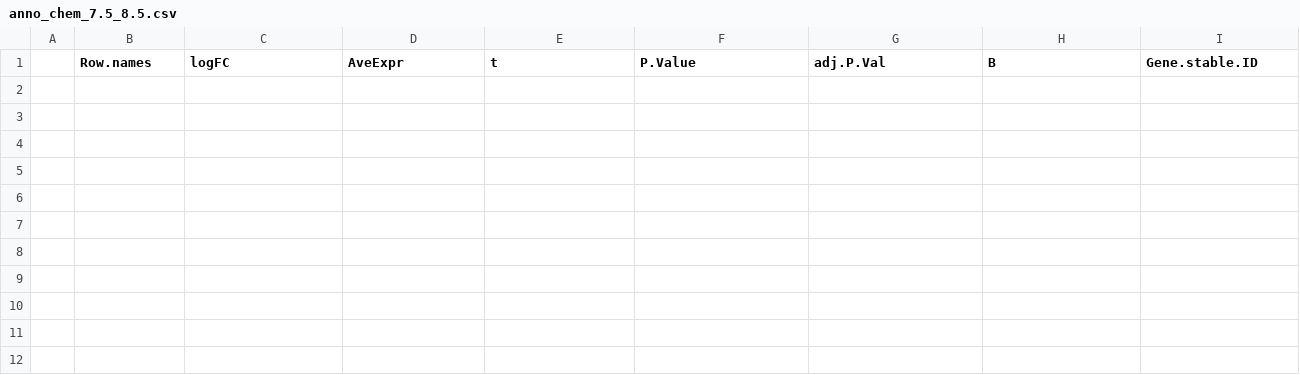
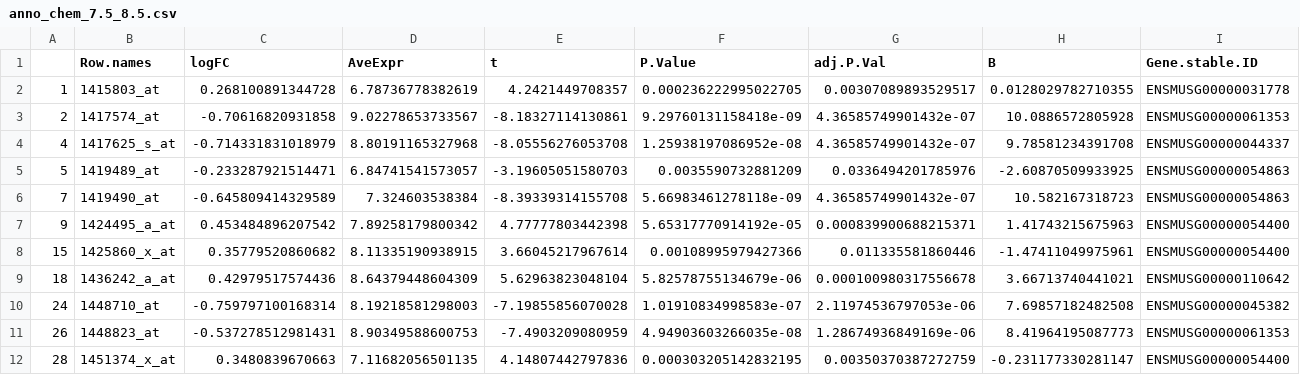
Before and after one commit to datascience-mobi-2022/2022-topic-04-team-02, a CSV file: tables/limma_chemokines_p005/annotated/anno_chem_7.5_8.5.csv, drawn as a sheet; only a part is shown; rows hold the shown columns only; the diff names each change by its address in the sheet, - before the commit and + after, or states it on an @@ line.

```diff
--- a/tables/limma_chemokines_p005/annotated/anno_chem_7.5_8.5.csv
+++ b/tables/limma_chemokines_p005/annotated/anno_chem_7.5_8.5.csv
+row 2: 1 | 1415803_at | 0.268100891344728 | 6.78736778382619 | 4.2421449708357 | 0.000236222995022705 | 0.00307089893529517 | 0.0128029782710355 | ENSMUSG00000031778
+row 3: 2 | 1417574_at | -0.70616820931858 | 9.02278653733567 | -8.18327114130861 | 9.29760131158418e-09 | 4.36585749901432e-07 | 10.0886572805928 | ENSMUSG00000061353
+row 4: 4 | 1417625_s_at | -0.714331831018979 | 8.80191165327968 | -8.05556276053708 | 1.25938197086952e-08 | 4.36585749901432e-07 | 9.78581234391708 | ENSMUSG00000044337
+row 5: 5 | 1419489_at | -0.233287921514471 | 6.84741541573057 | -3.19605051580703 | 0.0035590732881209 | 0.0336494201785976 | -2.60870509933925 | ENSMUSG00000054863
+row 6: 7 | 1419490_at | -0.645809414329589 | 7.324603538384 | -8.39339314155708 | 5.66983461278118e-09 | 4.36585749901432e-07 | 10.582167318723 | ENSMUSG00000054863
+row 7: 9 | 1424495_a_at | 0.453484896207542 | 7.89258179800342 | 4.77777803442398 | 5.65317770914192e-05 | 0.000839900688215371 | 1.41743215675963 | ENSMUSG00000054400
+row 8: 15 | 1425860_x_at | 0.35779520860682 | 8.11335190938915 | 3.66045217967614 | 0.00108995979427366 | 0.011335581860446 | -1.47411049975961 | ENSMUSG00000054400
+row 9: 18 | 1436242_a_at | 0.42979517574436 | 8.64379448604309 | 5.62963823048104 | 5.82578755134679e-06 | 0.000100980317556678 | 3.66713740441021 | ENSMUSG00000110642
+row 10: 24 | 1448710_at | -0.759797100168314 | 8.19218581298003 | -7.19855856070028 | 1.01910834998583e-07 | 2.11974536797053e-06 | 7.69857182482508 | ENSMUSG00000045382
+row 11: 26 | 1448823_at | -0.537278512981431 | 8.90349588600753 | -7.4903209080959 | 4.94903603266035e-08 | 1.28674936849169e-06 | 8.41964195087773 | ENSMUSG00000061353
+row 12: 28 | 1451374_x_at | 0.3480839670663 | 7.11682056501135 | 4.14807442797836 | 0.000303205142832195 | 0.00350370387272759 | -0.231177330281147 | ENSMUSG00000054400
```
Also changed, not shown: tables/limma_chemokines_p005/annotated/anno_chem_8.5_9.5.csv, tables/limma_chemokines_p005/annotated/anno_chem_9.5_10.5.csv, 45 other files.
